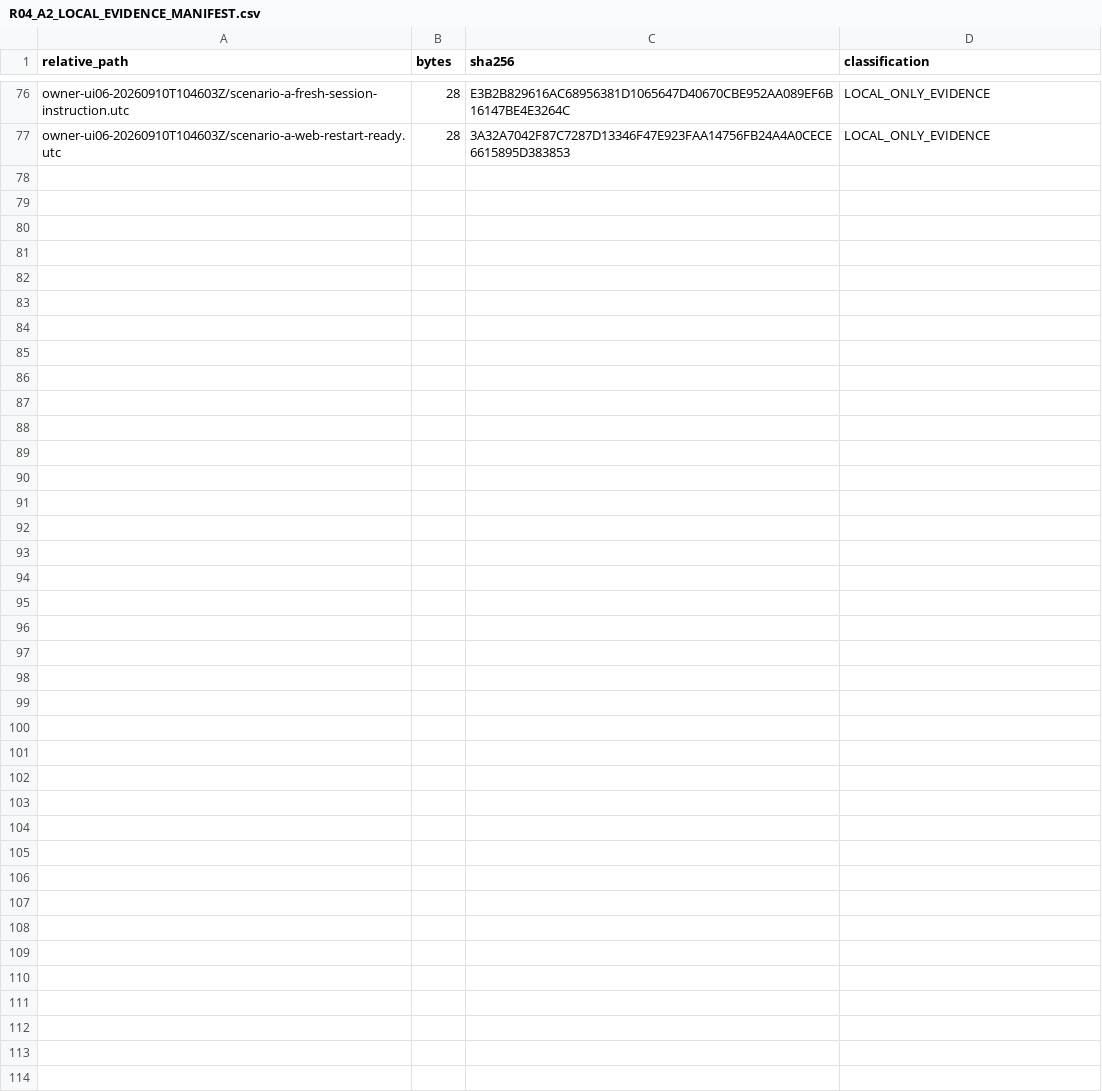
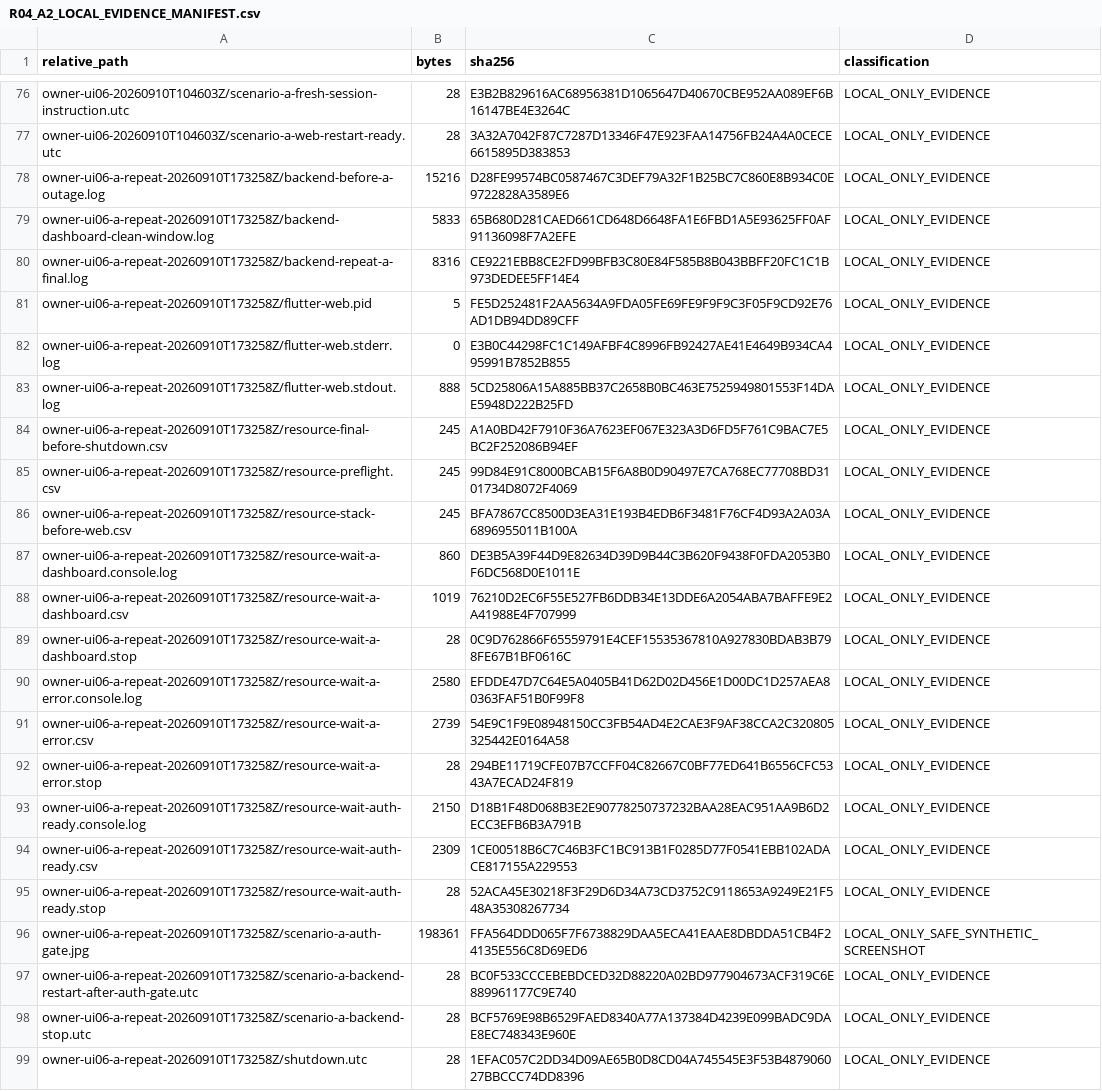
Before and after one commit to domlap94-star/ai-lab-core, a CSV file: docs/recovery/R04_A2_LOCAL_EVIDENCE_MANIFEST.csv, drawn as a sheet; only a part is shown, gaps mark what is left out; the diff names each change by its address in the sheet, - before the commit and + after, or states it on an @@ line.

Commit message:
Record repeated UI06 A prefetch limitation

```diff
--- a/docs/recovery/R04_A2_LOCAL_EVIDENCE_MANIFEST.csv
+++ b/docs/recovery/R04_A2_LOCAL_EVIDENCE_MANIFEST.csv
+row 78: owner-ui06-a-repeat-20260910T173258Z/backend-before-a-outage.log | 15216 | D28FE99574BC0587467C3DEF79A32F1B25BC7C860E8B934C0E9722828A3589E6 | LOCAL_ONLY_EVIDENCE
+row 79: owner-ui06-a-repeat-20260910T173258Z/backend-dashboard-clean-window.log | 5833 | 65B680D281CAED661CD648D6648FA1E6FBD1A5E93625FF0AF91136098F7A2EFE | LOCAL_ONLY_EVIDENCE
+row 80: owner-ui06-a-repeat-20260910T173258Z/backend-repeat-a-final.log | 8316 | CE9221EBB8CE2FD99BFB3C80E84F585B8B043BBFF20FC1C1B973DEDEE5FF14E4 | LOCAL_ONLY_EVIDENCE
+row 81: owner-ui06-a-repeat-20260910T173258Z/flutter-web.pid | 5 | FE5D252481F2AA5634A9FDA05FE69FE9F9F9C3F05F9CD92E76AD1DB94DD89CFF | LOCAL_ONLY_EVIDENCE
+row 82: owner-ui06-a-repeat-20260910T173258Z/flutter-web.stderr.log | 0 | E3B0C44298FC1C149AFBF4C8996FB92427AE41E4649B934CA495991B7852B855 | LOCAL_ONLY_EVIDENCE
+row 83: owner-ui06-a-repeat-20260910T173258Z/flutter-web.stdout.log | 888 | 5CD25806A15A885BB37C2658B0BC463E7525949801553F14DAE5948D222B25FD | LOCAL_ONLY_EVIDENCE
+row 84: owner-ui06-a-repeat-20260910T173258Z/resource-final-before-shutdown.csv | 245 | A1A0BD42F7910F36A7623EF067E323A3D6FD5F761C9BAC7E5BC2F252086B94EF | LOCAL_ONLY_EVIDENCE
+row 85: owner-ui06-a-repeat-20260910T173258Z/resource-preflight.csv | 245 | 99D84E91C8000BCAB15F6A8B0D90497E7CA768EC77708BD3101734D8072F4069 | LOCAL_ONLY_EVIDENCE
+row 86: owner-ui06-a-repeat-20260910T173258Z/resource-stack-before-web.csv | 245 | BFA7867CC8500D3EA31E193B4EDB6F3481F76CF4D93A2A03A6896955011B100A | LOCAL_ONLY_EVIDENCE
+row 87: owner-ui06-a-repeat-20260910T173258Z/resource-wait-a-dashboard.console.log | 860 | DE3B5A39F44D9E82634D39D9B44C3B620F9438F0FDA2053B0F6DC568D0E1011E | LOCAL_ONLY_EVIDENCE
+row 88: owner-ui06-a-repeat-20260910T173258Z/resource-wait-a-dashboard.csv | 1019 | 76210D2EC6F55E527FB6DDB34E13DDE6A2054ABA7BAFFE9E2A41988E4F707999 | LOCAL_ONLY_EVIDENCE
+row 89: owner-ui06-a-repeat-20260910T173258Z/resource-wait-a-dashboard.stop | 28 | 0C9D762866F65559791E4CEF15535367810A927830BDAB3B798FE67B1BF0616C | LOCAL_ONLY_EVIDENCE
+row 90: owner-ui06-a-repeat-20260910T173258Z/resource-wait-a-error.console.log | 2580 | EFDDE47D7C64E5A0405B41D62D02D456E1D00DC1D257AEA80363FAF51B0F99F8 | LOCAL_ONLY_EVIDENCE
+row 91: owner-ui06-a-repeat-20260910T173258Z/resource-wait-a-error.csv | 2739 | 54E9C1F9E08948150CC3FB54AD4E2CAE3F9AF38CCA2C320805325442E0164A58 | LOCAL_ONLY_EVIDENCE
+row 92: owner-ui06-a-repeat-20260910T173258Z/resource-wait-a-error.stop | 28 | 294BE11719CFE07B7CCFF04C82667C0BF77ED641B6556CFC5343A7ECAD24F819 | LOCAL_ONLY_EVIDENCE
+row 93: owner-ui06-a-repeat-20260910T173258Z/resource-wait-auth-ready.console.log | 2150 | D18B1F48D068B3E2E90778250737232BAA28EAC951AA9B6D2ECC3EFB6B3A791B | LOCAL_ONLY_EVIDENCE
+row 94: owner-ui06-a-repeat-20260910T173258Z/resource-wait-auth-ready.csv | 2309 | 1CE00518B6C7C46B3FC1BC913B1F0285D77F0541EBB102ADACE817155A229553 | LOCAL_ONLY_EVIDENCE
+row 95: owner-ui06-a-repeat-20260910T173258Z/resource-wait-auth-ready.stop | 28 | 52ACA45E30218F3F29D6D34A73CD3752C9118653A9249E21F548A35308267734 | LOCAL_ONLY_EVIDENCE
+row 96: owner-ui06-a-repeat-20260910T173258Z/scenario-a-auth-gate.jpg | 198361 | FFA564DDD065F7F6738829DAA5ECA41EAAE8DBDDA51CB4F24135E556C8D69ED6 | LOCAL_ONLY_SAFE_SYNTHETIC_SCREENSHOT
+row 97: owner-ui06-a-repeat-20260910T173258Z/scenario-a-backend-restart-after-auth-gate.utc | 28 | BC0F533CCCEBEBDCED32D88220A02BD977904673ACF319C6E889961177C9E740 | LOCAL_ONLY_EVIDENCE
+row 98: owner-ui06-a-repeat-20260910T173258Z/scenario-a-backend-stop.utc | 28 | BCF5769E98B6529FAED8340A77A137384D4239E099BADC9DAE8EC748343E960E | LOCAL_ONLY_EVIDENCE
+row 99: owner-ui06-a-repeat-20260910T173258Z/shutdown.utc | 28 | 1EFAC057C2DD34D09AE65B0D8CD04A745545E3F53B487906027BBCCC74DD8396 | LOCAL_ONLY_EVIDENCE
```
Also changed, not shown: 4 other files.
